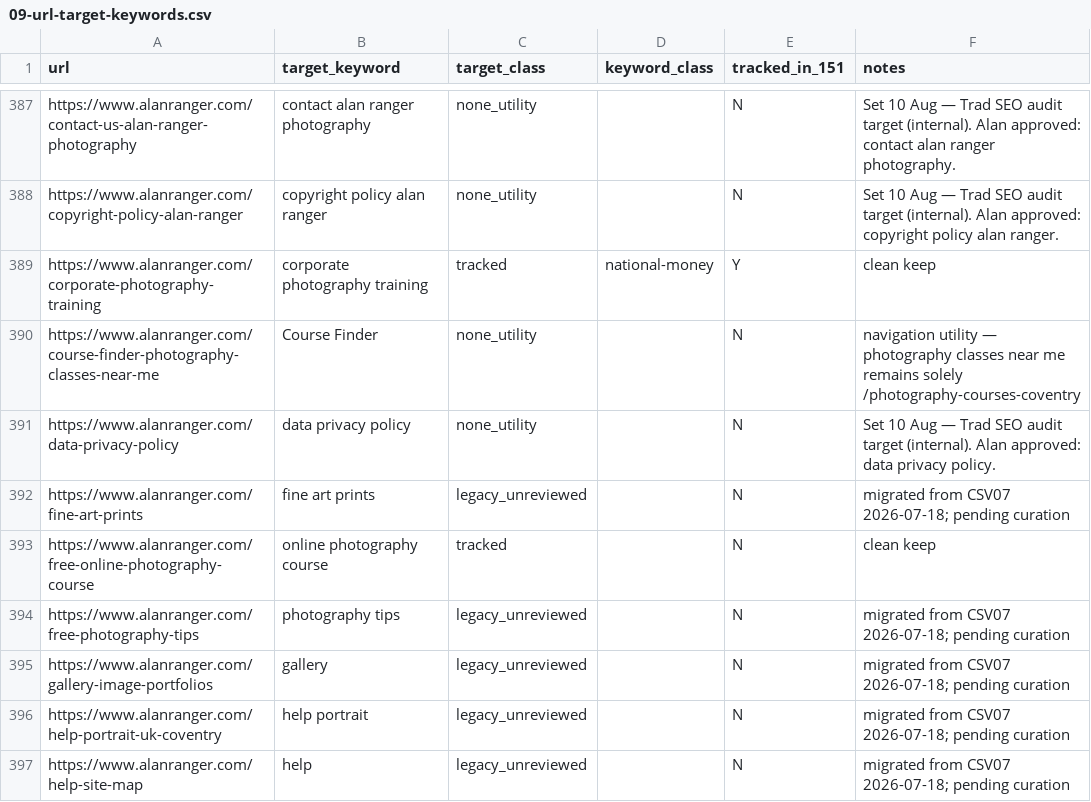
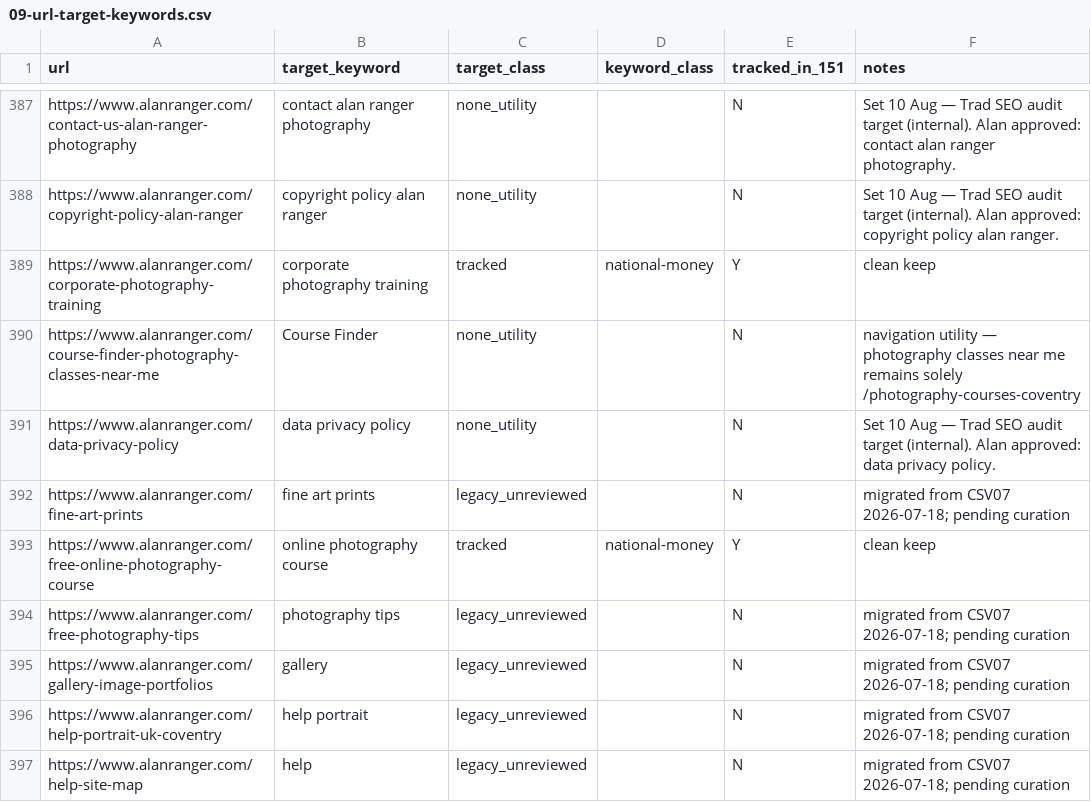
Before and after one commit to alanranger/ai-geo-audit, a CSV file: config/09-url-target-keywords.csv, drawn as a sheet; only a part is shown, gaps mark what is left out.

Commit message:
chore(seo): save 09-url-target-keywords.csv from Traditional SEO

```diff
--- a/config/09-url-target-keywords.csv
+++ b/config/09-url-target-keywords.csv
@@ -392,3 +392,3 @@ https://www.alanranger.com/data-privacy-policy,data privacy policy,none_utility,
 https://www.alanranger.com/fine-art-prints,fine art prints,legacy_unreviewed,,N,migrated from CSV07 2026-07-18; pending curation
-https://www.alanranger.com/free-online-photography-course,online photography course,tracked,,N,clean keep
+https://www.alanranger.com/free-online-photography-course,online photography course,tracked,national-money,Y,clean keep
 https://www.alanranger.com/free-photography-tips,photography tips,legacy_unreviewed,,N,migrated from CSV07 2026-07-18; pending curation
```
